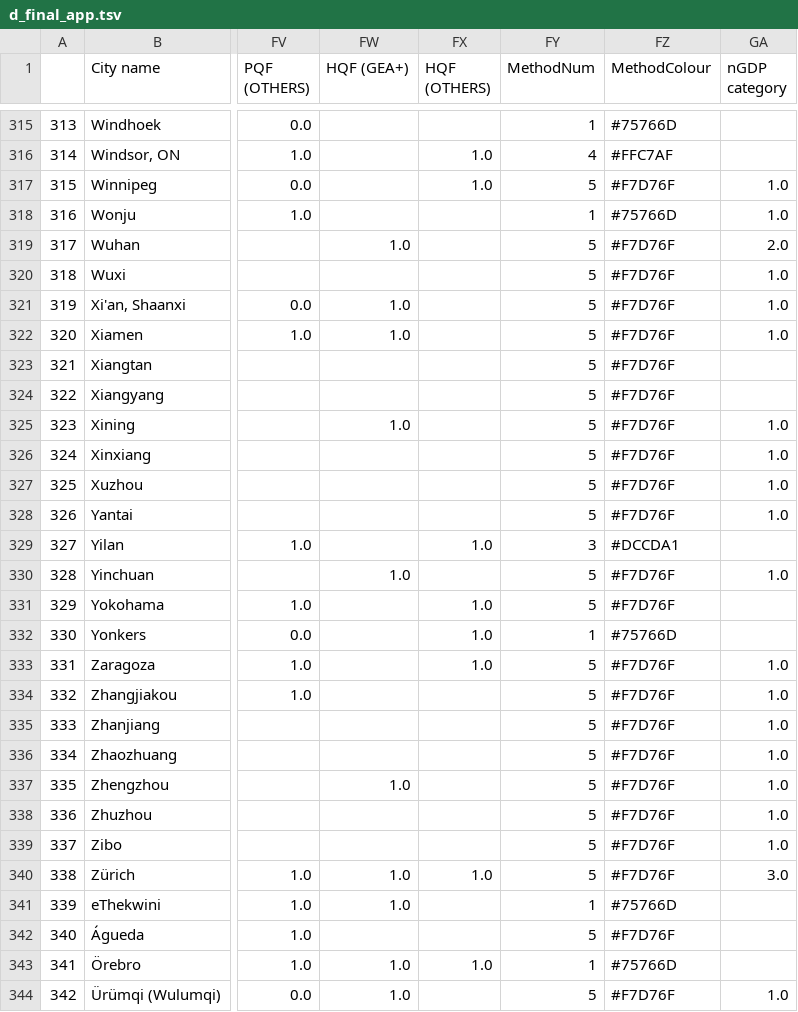
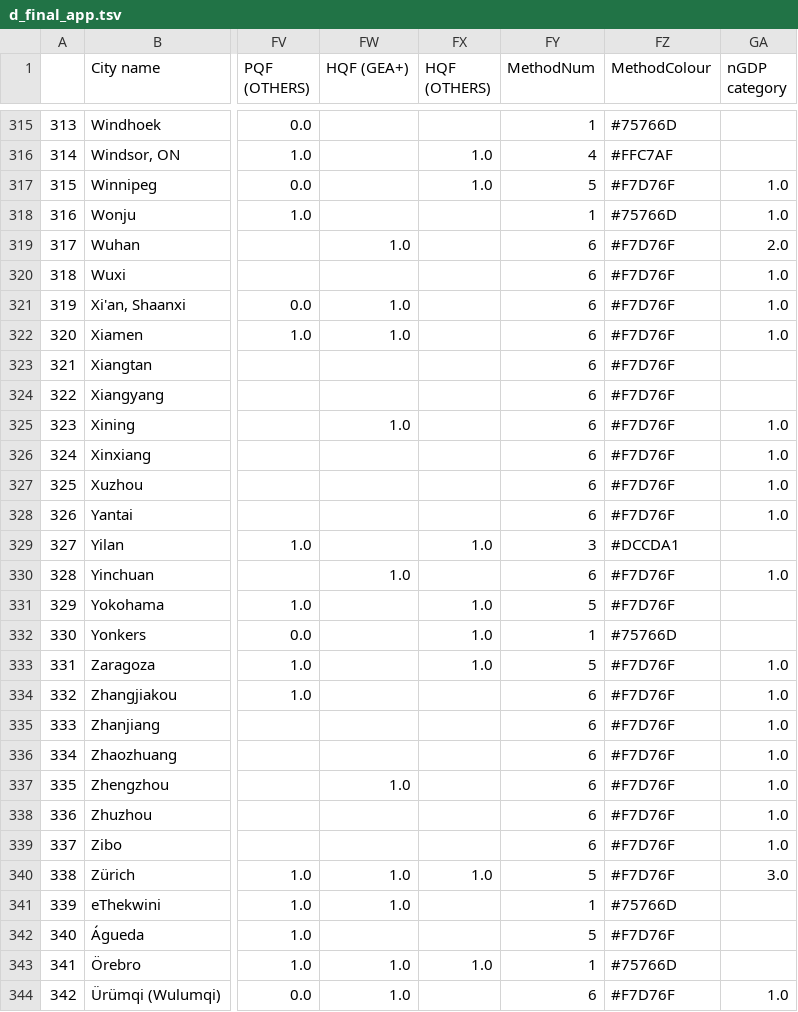
Before and after one commit to KatiRG/GlobalCarbonCities, a TSV file: data/d_final_app.tsv, drawn as a sheet; only a part is shown, gaps mark what is left out; the diff covers the shown part only; the diff names each change by its address in the sheet, - before the commit and + after, or states it on an @@ line.

Commit message:
Updated MethodNum in data file

```diff
--- a/data/d_final_app.tsv
+++ b/data/d_final_app.tsv
-FY319:FY328 (MethodNum): 5
+FY319:FY328 (MethodNum): 6
-FY330 (MethodNum): 5
+FY330 (MethodNum): 6
-FY334:FY339 (MethodNum): 5
+FY334:FY339 (MethodNum): 6
-FY344 (MethodNum): 5
+FY344 (MethodNum): 6
```
Also changed, not shown: 65 edited cells elsewhere in this file.
